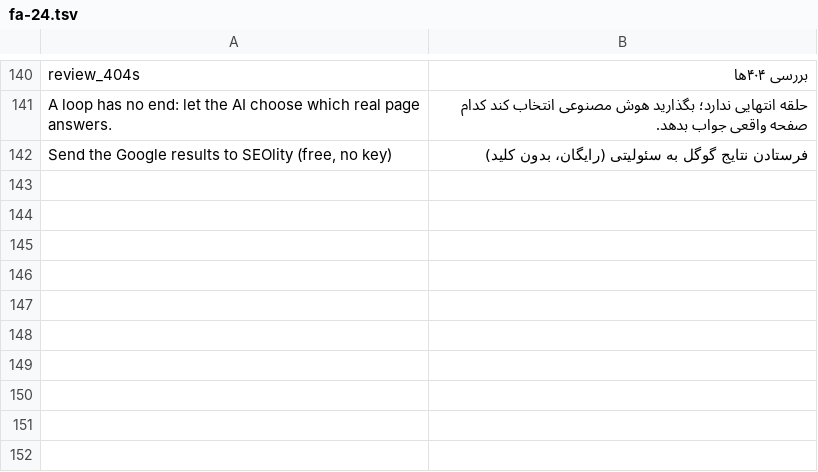
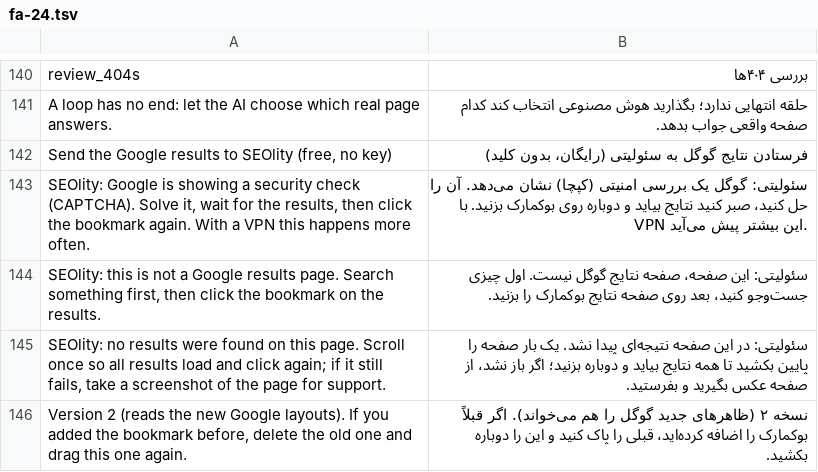
Before and after one commit to backupclaudeprojects/SEOlity, a TSV file: seolity/tools/i18n/fa-24.tsv, drawn as a sheet; only a part is shown, gaps mark what is left out.

```diff
--- a/seolity/tools/i18n/fa-24.tsv
+++ b/seolity/tools/i18n/fa-24.tsv
@@ -142 +142,5 @@ A loop has no end: let the AI choose which real page answers.	حلقه انته
 Send the Google results to SEOlity (free, no key)	فرستادن نتایج گوگل به سئولیتی (رایگان، بدون کلید)
+SEOlity: Google is showing a security check (CAPTCHA). Solve it, wait for the results, then click the bookmark again. With a VPN this happens more often.	سئولیتی: گوگل یک بررسی امنیتی (کپچا) نشان می‌دهد. آن را حل کنید، صبر کنید نتایج بیاید و دوباره روی بوکمارک بزنید. با VPN این بیشتر پیش می‌آید.
+SEOlity: this is not a Google results page. Search something first, then click the bookmark on the results.	سئولیتی: این صفحه، صفحه نتایج گوگل نیست. اول چیزی جست‌وجو کنید، بعد روی صفحه نتایج بوکمارک را بزنید.
+SEOlity: no results were found on this page. Scroll once so all results load and click again; if it still fails, take a screenshot of the page for support.	سئولیتی: در این صفحه نتیجه‌ای پیدا نشد. یک بار صفحه را پایین بکشید تا همه نتایج بیاید و دوباره بزنید؛ اگر باز نشد، از صفحه عکس بگیرید و بفرستید.
+Version 2 (reads the new Google layouts). If you added the bookmark before, delete the old one and drag this one again.	نسخه ۲ (ظاهرهای جدید گوگل را هم می‌خواند). اگر قبلاً بوکمارک را اضافه کرده‌اید، قبلی را پاک کنید و این را دوباره بکشید.
```
Also changed, not shown: 8 other files.
